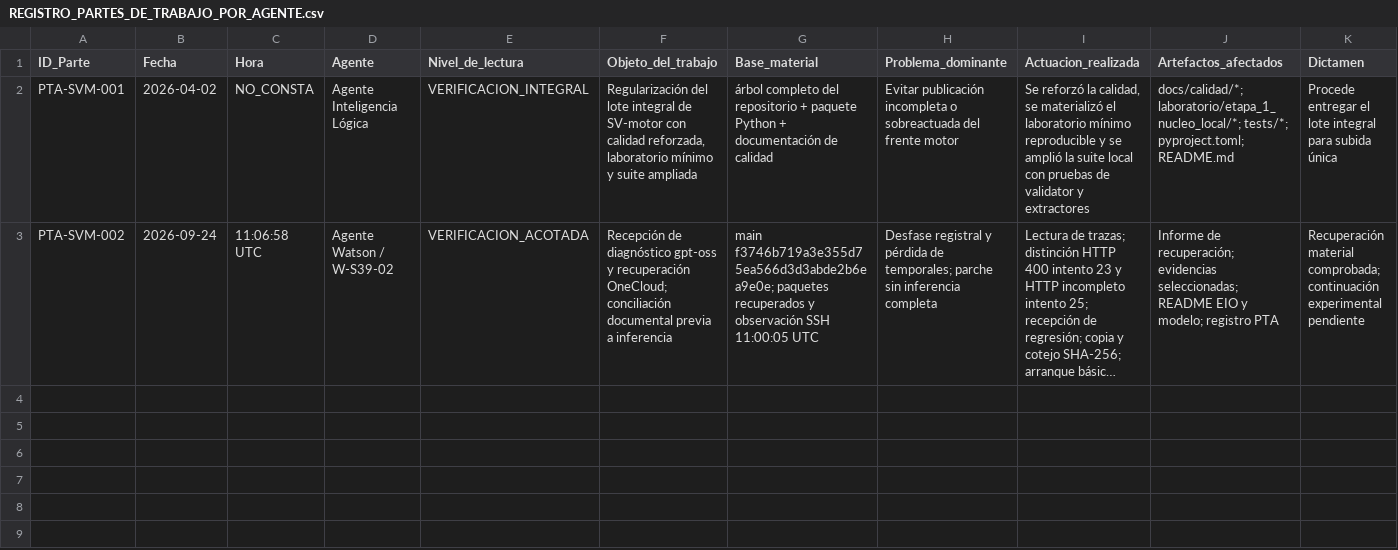
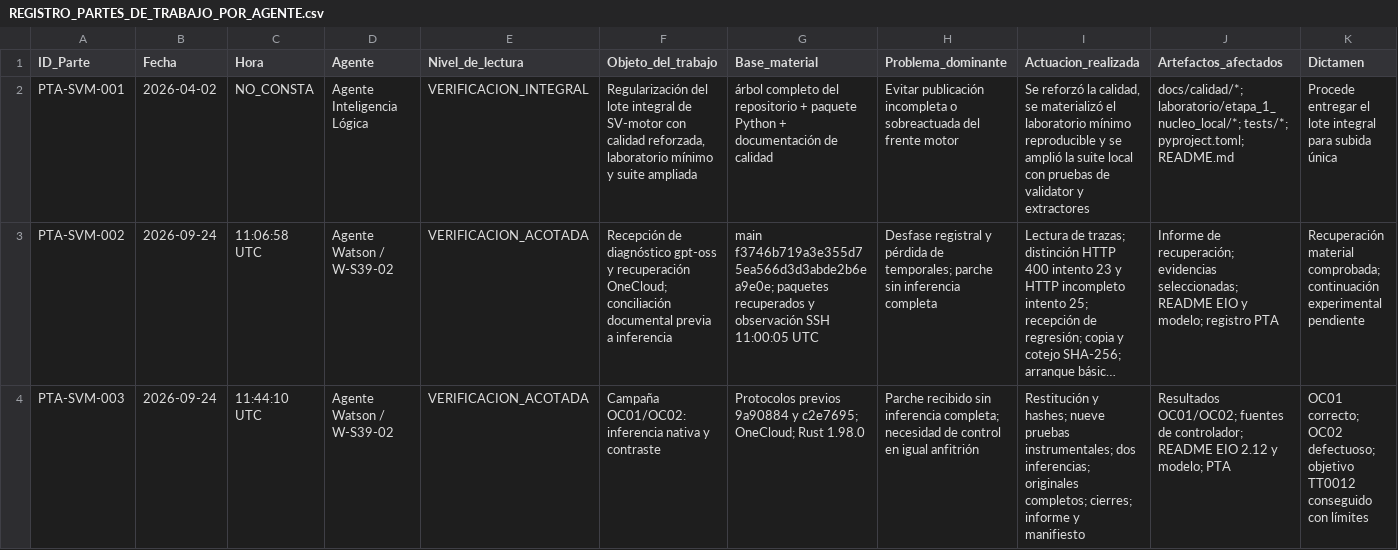
Before and after one commit to juantoniolloretegea/SV-motor, a CSV file: docs/calidad/REGISTRO_PARTES_DE_TRABAJO_POR_AGENTE.csv, drawn as a sheet; only a part is shown; long unchanged cells end in …; rows hold the shown columns only; the diff names each change by its address in the sheet, - before the commit and + after, or states it on an @@ line.

Commit message:
EIO: conservar OC01/OC02, primera respuesta correcta y contraste adverso en OneCloud

```diff
--- a/docs/calidad/REGISTRO_PARTES_DE_TRABAJO_POR_AGENTE.csv
+++ b/docs/calidad/REGISTRO_PARTES_DE_TRABAJO_POR_AGENTE.csv
+row 4: PTA-SVM-003 | 2026-09-24 | 11:44:10 UTC | Agente Watson / W-S39-02 | VERIFICACION_ACOTADA | Campaña OC01/OC02: inferencia nativa y contraste | Protocolos previos 9a90884 y c2e7695; OneCloud; Rust 1.98.0 | Parche recibido sin inferencia completa; necesidad de control en igual anfitrión | Restitución y hashes; nueve pruebas instrumentales; dos inferencias; originales completos; cierres; informe y manifiesto | Resultados OC01/OC02; fuentes de controlador; README EIO 2.12 y modelo; PTA | OC01 correcto; OC02 defectuoso; objetivo TT0012 conseguido con límites
```
Also changed, not shown: 44 other files.
